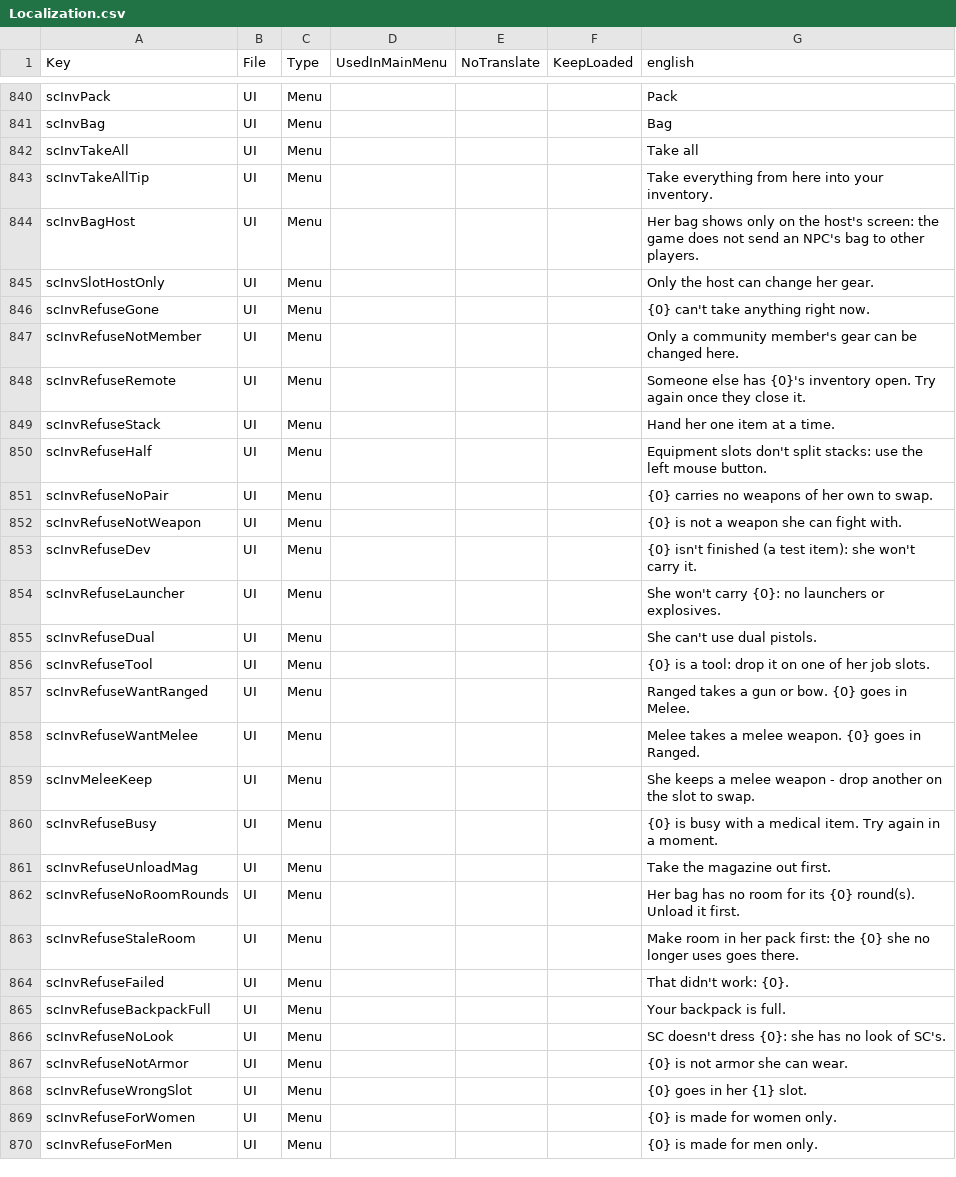
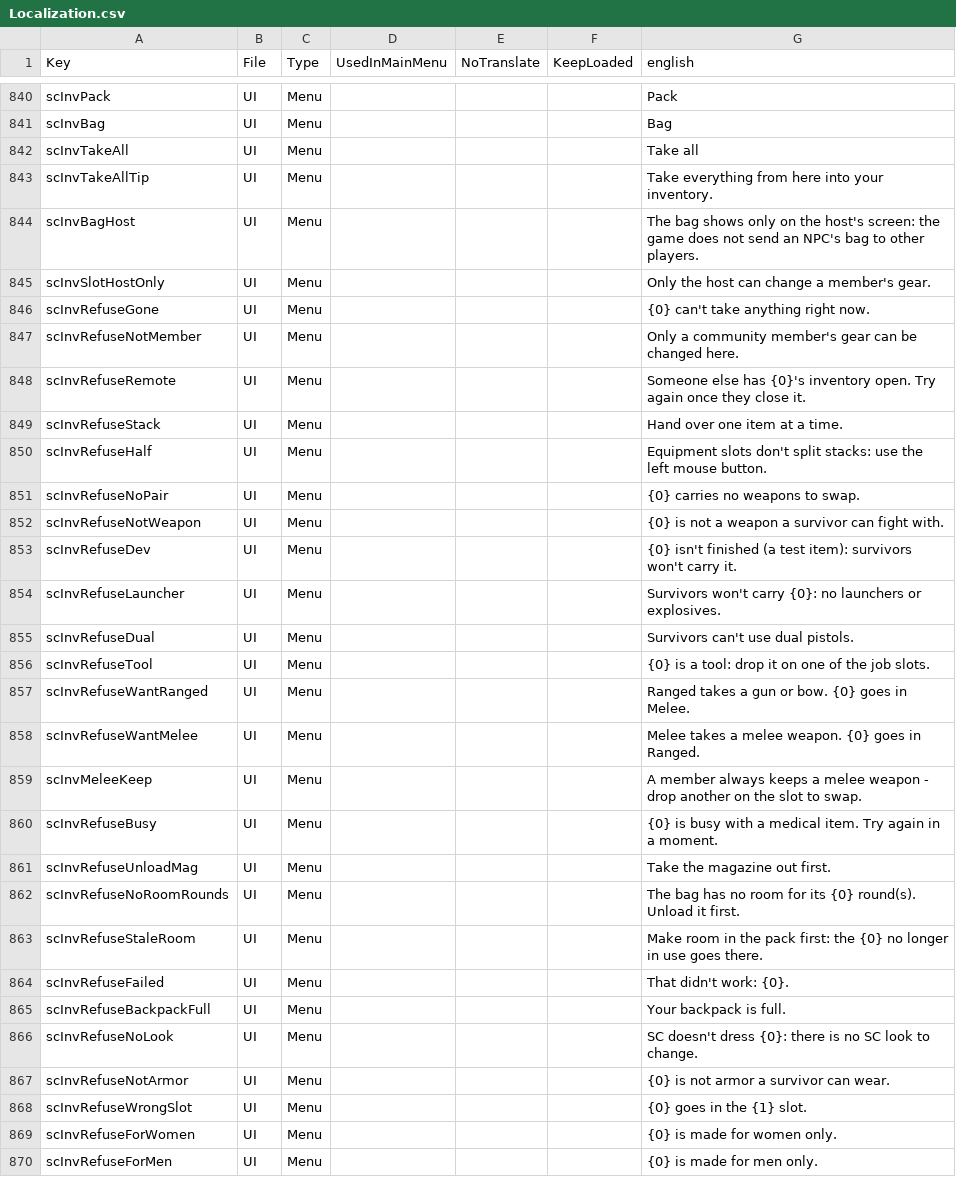
Before and after one commit to Relentless757/SurvivorCommunity, a CSV file: Config/Localization.csv, drawn as a sheet; only a part is shown, gaps mark what is left out; the diff covers the shown part only.

```diff
--- a/Config/Localization.csv
+++ b/Config/Localization.csv
@@ -843,4 +843,4 @@ scInvTakeAll,UI,Menu,,,,Take all
 scInvTakeAllTip,UI,Menu,,,,Take everything from here into your inventory.
-scInvBagHost,UI,Menu,,,,Her bag shows only on the host's screen: the game does not send an NPC's bag to other players.
-scInvSlotHostOnly,UI,Menu,,,,Only the host can change her gear.
+scInvBagHost,UI,Menu,,,,The bag shows only on the host's screen: the game does not send an NPC's bag to other players.
+scInvSlotHostOnly,UI,Menu,,,,Only the host can change a member's gear.
 scInvRefuseGone,UI,Menu,,,,{0} can't take anything right now.
@@ -848,22 +848,22 @@ scInvRefuseNotMember,UI,Menu,,,,Only a community member's gear can be changed he
 scInvRefuseRemote,UI,Menu,,,,Someone else has {0}'s inventory open. Try again once they close it.
-scInvRefuseStack,UI,Menu,,,,Hand her one item at a time.
+scInvRefuseStack,UI,Menu,,,,Hand over one item at a time.
 scInvRefuseHalf,UI,Menu,,,,Equipment slots don't split stacks: use the left mouse button.
-scInvRefuseNoPair,UI,Menu,,,,{0} carries no weapons of her own to swap.
-scInvRefuseNotWeapon,UI,Menu,,,,{0} is not a weapon she can fight with.
-scInvRefuseDev,UI,Menu,,,,{0} isn't finished (a test item): she won't carry it.
-scInvRefuseLauncher,UI,Menu,,,,She won't carry {0}: no launchers or explosives.
-scInvRefuseDual,UI,Menu,,,,She can't use dual pistols.
-scInvRefuseTool,UI,Menu,,,,{0} is a tool: drop it on one of her job slots.
+scInvRefuseNoPair,UI,Menu,,,,{0} carries no weapons to swap.
+scInvRefuseNotWeapon,UI,Menu,,,,{0} is not a weapon a survivor can fight with.
+scInvRefuseDev,UI,Menu,,,,{0} isn't finished (a test item): survivors won't carry it.
+scInvRefuseLauncher,UI,Menu,,,,Survivors won't carry {0}: no launchers or explosives.
+scInvRefuseDual,UI,Menu,,,,Survivors can't use dual pistols.
+scInvRefuseTool,UI,Menu,,,,{0} is a tool: drop it on one of the job slots.
 scInvRefuseWantRanged,UI,Menu,,,,Ranged takes a gun or bow. {0} goes in Melee.
 scInvRefuseWantMelee,UI,Menu,,,,Melee takes a melee weapon. {0} goes in Ranged.
-scInvMeleeKeep,UI,Menu,,,,She keeps a melee weapon - drop another on the slot to swap.
+scInvMeleeKeep,UI,Menu,,,,A member always keeps a melee weapon - drop another on the slot to swap.
 scInvRefuseBusy,UI,Menu,,,,{0} is busy with a medical item. Try again in a moment.
 scInvRefuseUnloadMag,UI,Menu,,,,Take the magazine out first.
-scInvRefuseNoRoomRounds,UI,Menu,,,,Her bag has no room for its {0} round(s). Unload it first.
-scInvRefuseStaleRoom,UI,Menu,,,,Make room in her pack first: the {0} she no longer uses goes there.
+scInvRefuseNoRoomRounds,UI,Menu,,,,The bag has no room for its {0} round(s). Unload it first.
+scInvRefuseStaleRoom,UI,Menu,,,,Make room in the pack first: the {0} no longer in use goes there.
 scInvRefuseFailed,UI,Menu,,,,That didn't work: {0}.
 scInvRefuseBackpackFull,UI,Menu,,,,Your backpack is full.
-scInvRefuseNoLook,UI,Menu,,,,SC doesn't dress {0}: she has no look of SC's.
-scInvRefuseNotArmor,UI,Menu,,,,{0} is not armor she can wear.
-scInvRefuseWrongSlot,UI,Menu,,,,{0} goes in her {1} slot.
+scInvRefuseNoLook,UI,Menu,,,,SC doesn't dress {0}: there is no SC look to change.
+scInvRefuseNotArmor,UI,Menu,,,,{0} is not armor a survivor can wear.
+scInvRefuseWrongSlot,UI,Menu,,,,{0} goes in the {1} slot.
 scInvRefuseForWomen,UI,Menu,,,,{0} is made for women only.
```
Also changed, not shown: 3 edited cells elsewhere in this file, 1 other file.
